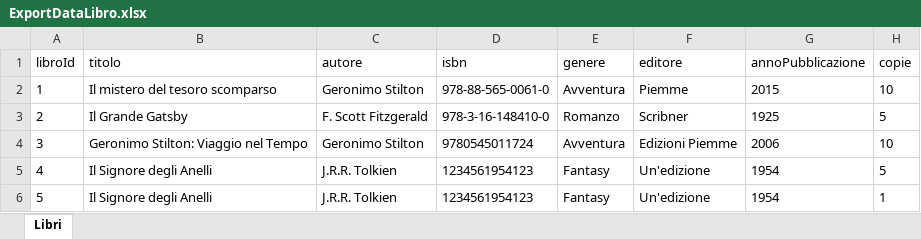
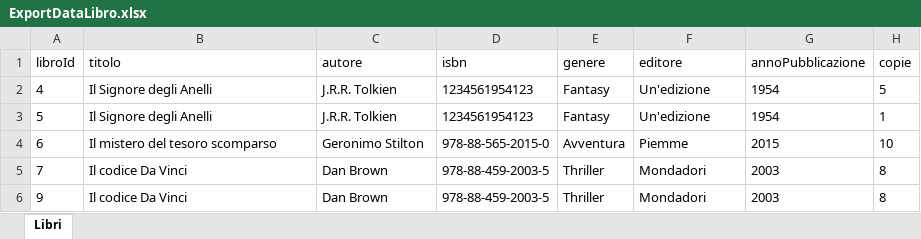
Before and after one commit to JackyTech96/Biblioteca-Spring, an Excel workbook: file-storage/ExportDataLibro.xlsx, sheet Libri, drawn as a sheet; values as stored, in another font and other column widths than the file's, no borders; removed rows and columns are numbered as before the commit, all else as after; the diff names each change by its address in the sheet, - before the commit and + after, or states it on an @@ line.

Commit message:
completato relazioni libro + sanificated con libroexportDto

```diff
--- a/file-storage/ExportDataLibro.xlsx (sheet Libri)
+++ b/file-storage/ExportDataLibro.xlsx (sheet Libri)
-row 2: 1 | Il mistero del tesoro scomparso | Geronimo Stilton | 978-88-565-0061-0 | Avventura | Piemme | 2015 | 10
-row 3: 2 | Il Grande Gatsby | F. Scott Fitzgerald | 978-3-16-148410-0 | Romanzo | Scribner | 1925 | 5
-row 4: 3 | Geronimo Stilton: Viaggio nel Tempo | Geronimo Stilton | 9780545011724 | Avventura | Edizioni Piemme | 2006 | 10
+row 4: 6 | Il mistero del tesoro scomparso | Geronimo Stilton | 978-88-565-2015-0 | Avventura | Piemme | 2015 | 10
+row 5: 7 | Il codice Da Vinci | Dan Brown | 978-88-459-2003-5 | Thriller | Mondadori | 2003 | 8
+row 6: 9 | Il codice Da Vinci | Dan Brown | 978-88-459-2003-5 | Thriller | Mondadori | 2003 | 8
```
Also changed, not shown: 32 other files.
